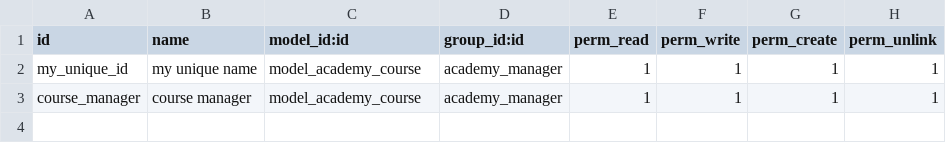
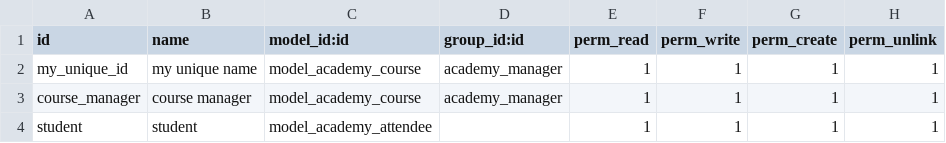
Before and after one commit to Nikitaion/odoo-training, a CSV file: odoo-academy/security/ir.model.access.csv, drawn as a sheet.

Commit message:
Try to add new model and advansed fields

```diff
--- a/odoo-academy/security/ir.model.access.csv
+++ b/odoo-academy/security/ir.model.access.csv
@@ -3 +3,2 @@
 "course_manager","course manager","model_academy_course","academy_manager",1,1,1,1
+"student","student","model_academy_attendee",,1,1,1,1
```
